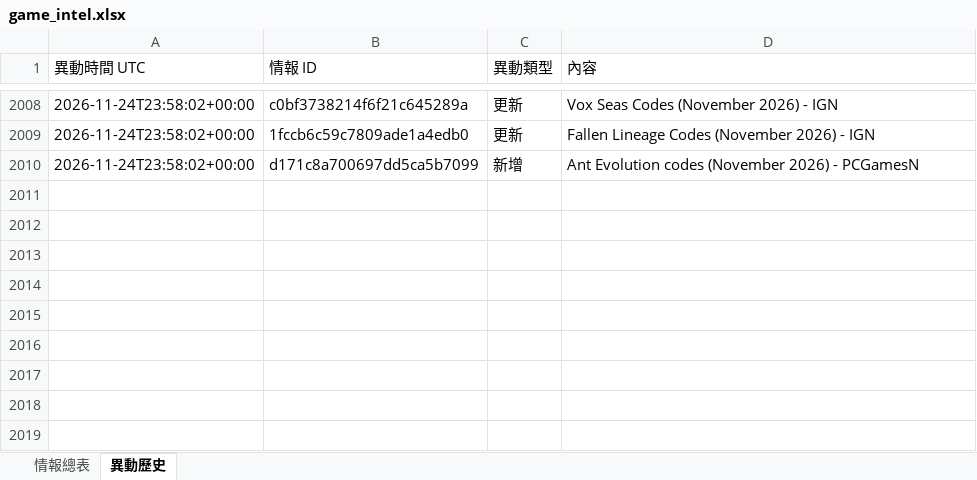
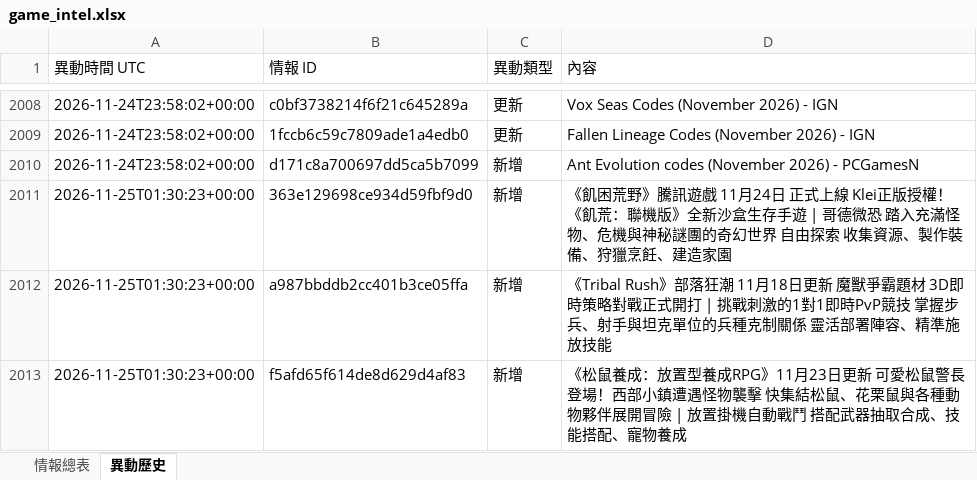
Before and after one commit to jerry000123456789-art/game-intel1, an Excel workbook: docs/game_intel.xlsx, sheet 異動歷史, drawn as a sheet; only a part is shown, gaps mark what is left out; values as stored, in another font and other column widths than the file's, no borders; the diff names each change by its address in the sheet, - before the commit and + after, or states it on an @@ line.

```diff
--- a/docs/game_intel.xlsx (sheet 異動歷史)
+++ b/docs/game_intel.xlsx (sheet 異動歷史)
+row 2011: 2026-11-25T01:30:23+00:00 | 363e129698ce934d59fbf9d0 | 新增 | 《飢困荒野》騰訊遊戲 11月24日 正式上線 Klei正版授權！《飢荒：聯機版》全新沙盒生存手遊 | 哥德微恐 踏入充滿怪物、危機與神秘謎團的奇幻世界 自由探索 收集資源、製作裝備、狩獵烹飪、建造家園
+row 2012: 2026-11-25T01:30:23+00:00 | a987bbddb2cc401b3ce05ffa | 新增 | 《Tribal Rush》部落狂潮 11月18日更新 魔獸爭霸題材 3D即時策略對戰正式開打 | 挑戰刺激的1對1即時PvP競技 掌握步兵、射手與坦克單位的兵種克制關係 靈活部署陣容、精準施放技能
+row 2013: 2026-11-25T01:30:23+00:00 | f5afd65f614de8d629d4af83 | 新增 | 《松鼠養成：放置型養成RPG》11月23日更新 可愛松鼠警長登場！西部小鎮遭遇怪物襲擊 快集結松鼠、花栗鼠與各種動物夥伴展開冒險 | 放置掛機自動戰鬥 搭配武器抽取合成、技能搭配、寵物養成
```
Also changed, not shown: sheet 情報總表, 4 other files.
